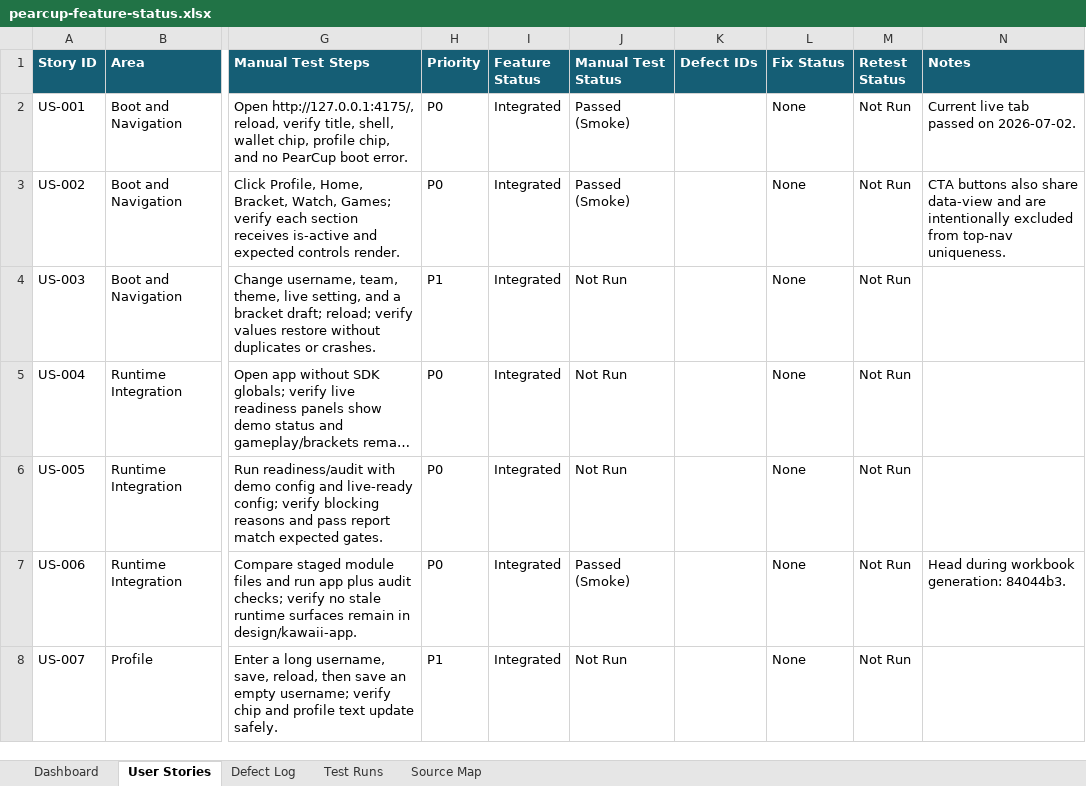
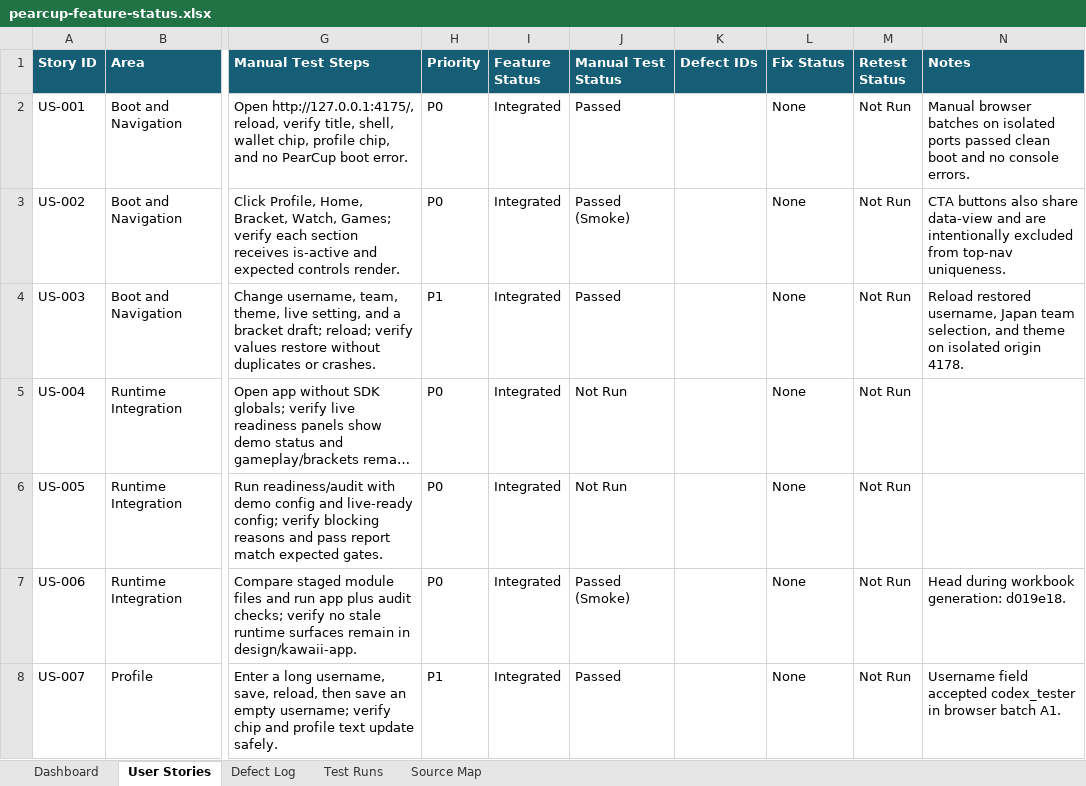
Before and after one commit to bigdestiny2/pearcup-world-cup, an Excel workbook: outputs/feature-audit/pearcup-feature-status.xlsx, sheet User Stories, drawn as a sheet; only a part is shown, gaps mark what is left out; long unchanged cells end in …; values as stored, in another font and other column widths than the file's, no borders; conditional formats and table styles not drawn; the diff covers the shown part only; the diff names each change by its address in the sheet, - before the commit and + after, or states it on an @@ line.

Commit message:
Update feature tracker with browser test results

```diff
--- a/outputs/feature-audit/pearcup-feature-status.xlsx (sheet User Stories)
+++ b/outputs/feature-audit/pearcup-feature-status.xlsx (sheet User Stories)
-J2 (Manual Test Status): Passed (Smoke)
+J2 (Manual Test Status): Passed
-N2 (Notes): Current live tab passed on 2026-07-02.
+N2 (Notes): Manual browser batches on isolated ports passed clean boot and no console errors.
-J4 (Manual Test Status): Not Run
+J4 (Manual Test Status): Passed
-N4 (Notes): (empty)
+N4 (Notes): Reload restored username, Japan team selection, and theme on isolated origin 4178.
-N7 (Notes): Head during workbook generation: 84044b3.
+N7 (Notes): Head during workbook generation: d019e18.
-J8 (Manual Test Status): Not Run
+J8 (Manual Test Status): Passed
-N8 (Notes): (empty)
+N8 (Notes): Username field accepted codex_tester in browser batch A1.
```
Also changed, not shown: 76 edited cells elsewhere in this sheet, sheet Test Runs, sheet Dashboard, 1 other file.
